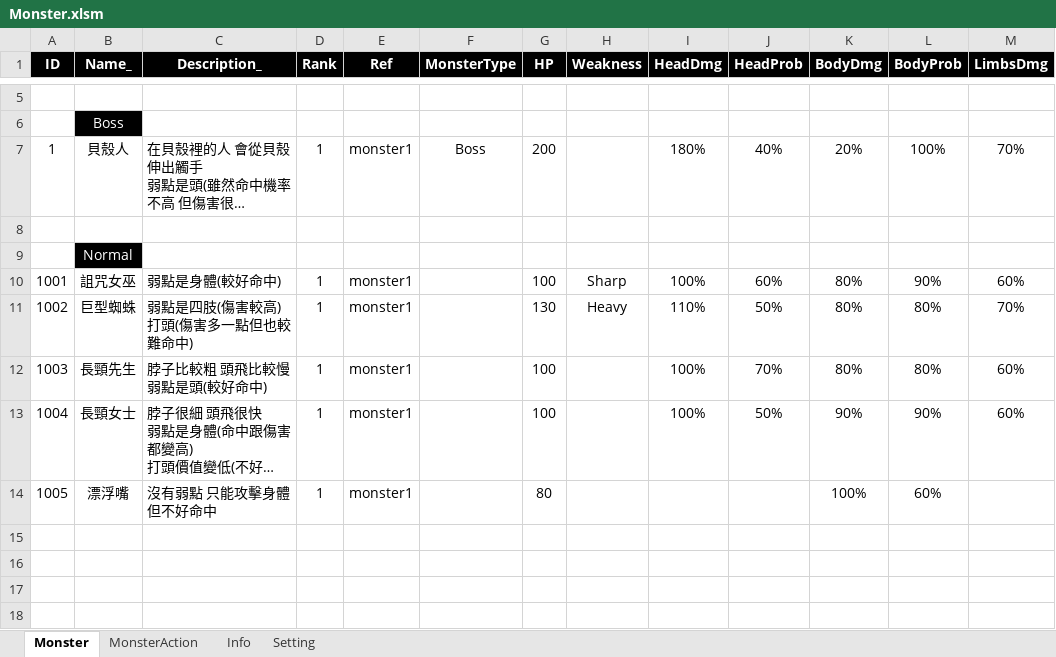
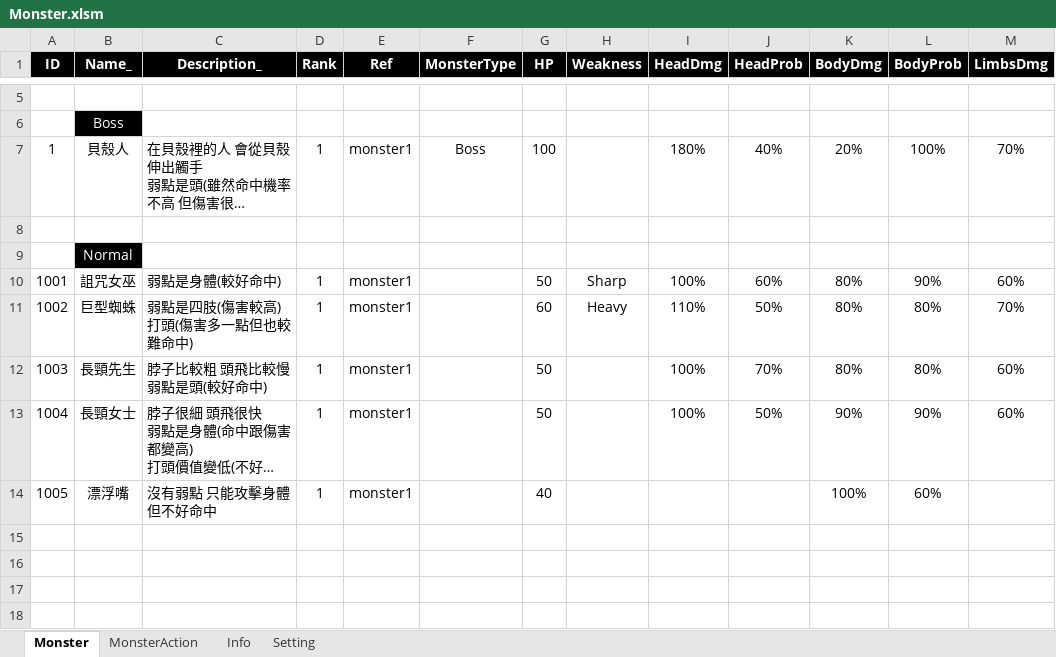
Before and after one commit to scozfortest/thedoor, an Excel workbook: Design/Monster.xlsm, sheet Monster, drawn as a sheet; only a part is shown, gaps mark what is left out; long unchanged cells end in …; values as stored, in another font and other column widths than the file's, no borders; conditional formats not drawn; the diff names each change by its address in the sheet, - before the commit and + after, or states it on an @@ line.

```diff
--- a/Design/Monster.xlsm (sheet Monster)
+++ b/Design/Monster.xlsm (sheet Monster)
-G7 (HP): 200
+G7 (HP): 100
-G10 (HP): 100
+G10 (HP): 50
-G11 (HP): 130
+G11 (HP): 60
-G12:G13 (HP): 100
+G12:G13 (HP): 50
-G14 (HP): 80
+G14 (HP): 40
```
Also changed, not shown: Design/Role.xlsm, Design/Script.xlsm, 24 other files.
